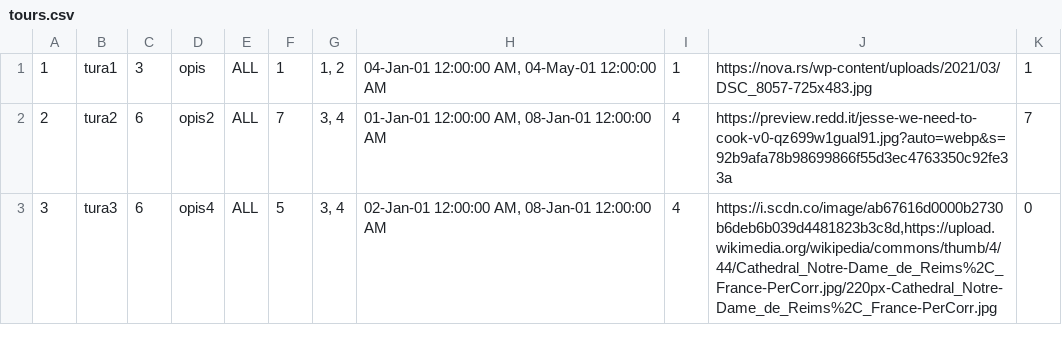
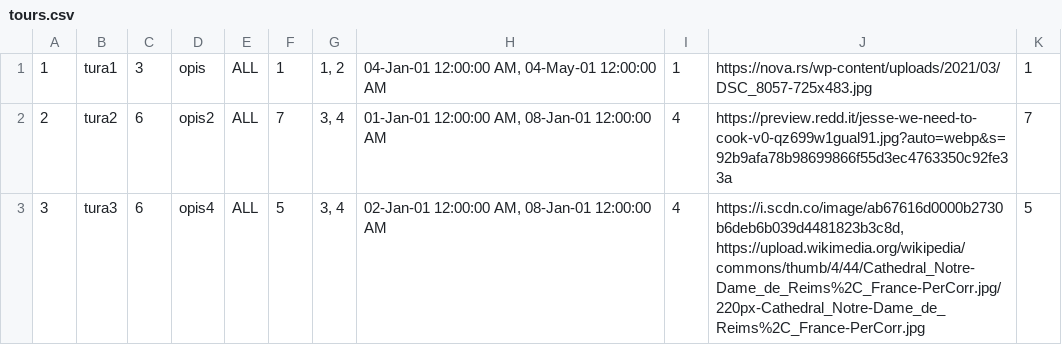
Before and after one commit to sirarmilos/sims_turizam, a CSV file: InitialProject/InitialProject/Resources/Data/tours.csv, drawn as a sheet.

```diff
--- a/InitialProject/InitialProject/Resources/Data/tours.csv
+++ b/InitialProject/InitialProject/Resources/Data/tours.csv
@@ -2,2 +2,2 @@
 2|tura2|6|opis2|ALL|7|3, 4|01-Jan-01 12:00:00 AM, 08-Jan-01 12:00:00 AM|4|https://preview.redd.it/jesse-we-need-to-cook-v0-qz699w1gual91.jpg?auto=webp&s=92b9afa78b98699866f55d3ec4763350c92fe33a|7
-3|tura3|6|opis4|ALL|5|3, 4|02-Jan-01 12:00:00 AM, 08-Jan-01 12:00:00 AM|4|https://i.scdn.co/image/ab67616d0000b2730b6deb6b039d4481823b3c8d,https://upload.wikimedia.org/wikipedia/commons/thumb/4/44/Cathedral_Notre-Dame_de_Reims%2C_France-PerCorr.jpg/220px-Cathedral_Notre-Dame_de_Reims%2C_France-PerCorr.jpg|0
+3|tura3|6|opis4|ALL|5|3, 4|02-Jan-01 12:00:00 AM, 08-Jan-01 12:00:00 AM|4|https://i.scdn.co/image/ab67616d0000b2730b6deb6b039d4481823b3c8d, https://upload.wikimedia.org/wikipedia/commons/thumb/4/44/Cathedral_Notre-Dame_de_Reims%2C_France-PerCorr.jpg/220px-Cathedral_Notre-Dame_de_Reims%2C_France-PerCorr.jpg|5
```
Also changed, not shown: 5 other files.
